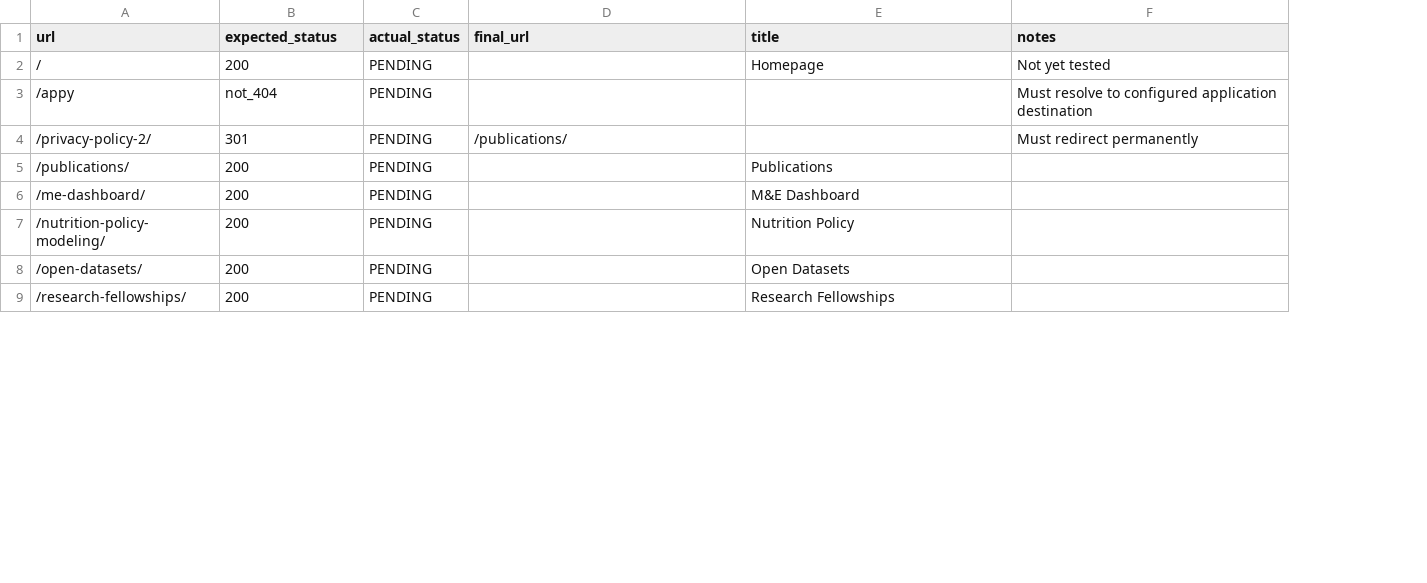
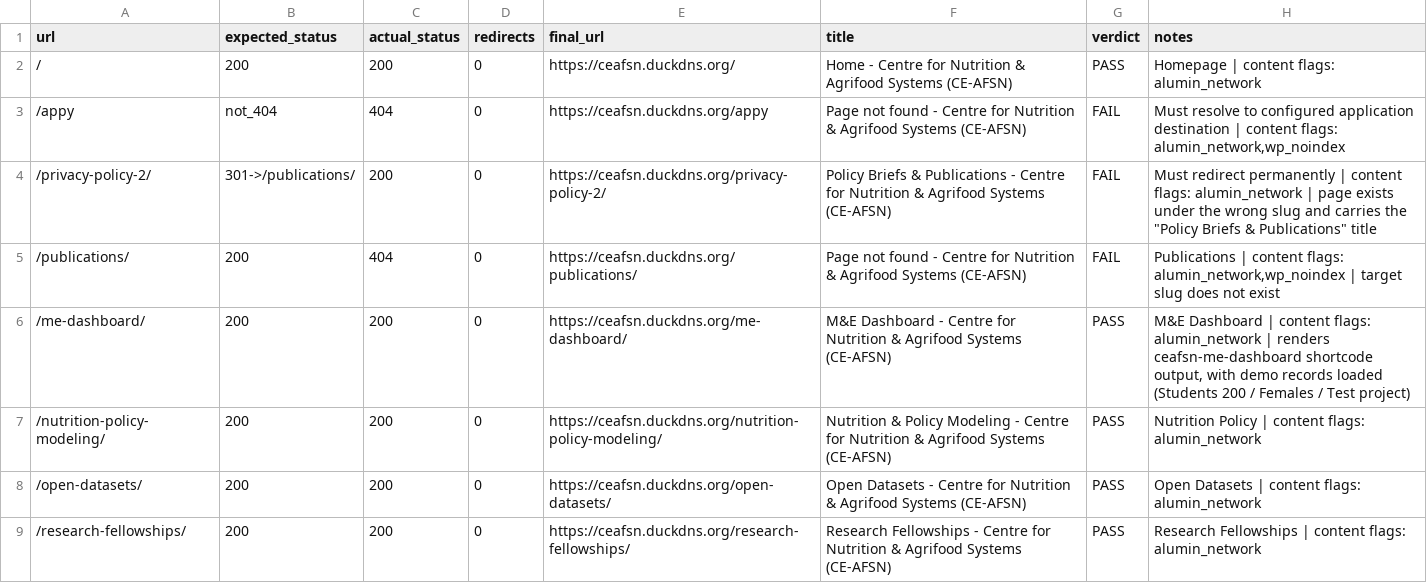
Before and after one commit to edkaydev/ceafsn-plugins, a CSV file: qa/routes.csv, drawn as a sheet; only a part is shown; addresses are those after the commit; the diff covers the shown part only; the diff names each change by its address in the sheet, - before the commit and + after, or states it on an @@ line.

Commit message:
Ship leaner ZIPs and replace the QA placeholders with measured evidence
Three claims in this repository were not backed by anything: the release
ZIPs shipped the test harness, every qa/ file was a placeholder, and the
checklist carried numbers and statements that had drifted from the code.

Packaging

The archives were including tests/, so run-tests.php was reachable at a
guessable URL and would have executed over HTTP. All six are rebuilt with
tests/ excluded, and each runner now refuses to run when PHP_SAPI is not
'cli', so the file is inert even if it is deployed by mistake. Each
archive is verified three ways: sha256 parity with its source tree (nothing
dropped, nothing extra), unzip -t, and a lint pass over the extracted copy.
Because the suites are no longer shipped, the old claim that each suite runs
from the extracted ZIP is withdrawn; the suites are verified in the working
tree and the archives by parity and lint.

Baseline

qa/crawl-baseline.php crawls the live site read-only and writes
baseline-crawl.json, baseline-links.csv, and baseline-content.md. Eighteen
routes were measured: nine pass, three fail, six wait on an owner decision.
It also surfaced what the checklist had been guessing at. The site runs
WordPress 7.1.2 on Blocksy with Yoast, Autoptimize, and GTranslate. Only
ceafsn-me-dashboard is installed; the other four module pages are
hand-authored content with no plugin output, which a 200 alone would have
hidden. That plugin is serving demo records to the public - Students 200,
Females, Test project - which is the opposite of the honest empty state the
code implements. /appy is a 404, /privacy-policy-2/ serves 200 rather than
redirecting, /publications/ does not exist, Lorem ipsum is live on
/contact/ and /volunteer/, and four Latin demo posts are indexable. No PDF
or CSV is linked from any page, so the shared ceafsn.pdf placeholder cannot
be validated from outside; assets.csv says so instead of claiming PENDING.

Documentation

TODO.md drops from 35 open items to 23, and every box that is now ticked has
a file or a measurement behind it. Stale numbers are corrected: 1933
assertions rather than 1804, grants-funding at 286 rather than 157 after
its design pass, and the six ZIPs are tracked in git despite the ignore rule
rather than being ignored as claimed. README and CHANGELOG no longer present
coded fixes as live fixes.

No plugin was activated, no record edited, and no setting changed. Every
live measurement was a GET.

```diff
--- a/qa/routes.csv
+++ b/qa/routes.csv
+column D (redirects), rows 2-9: all 0
+column G (verdict), rows 2-9: PASS | FAIL | FAIL | FAIL | PASS | PASS | PASS | PASS
-C2 (actual_status): PENDING
+C2 (actual_status): 200
-E2 (final_url): (empty)
+E2 (final_url): https://ceafsn.duckdns.org/
-F2 (title): Homepage
+F2 (title): Home - Centre for Nutrition & Agrifood Systems (CE-AFSN)
-H2 (notes): Not yet tested
+H2 (notes): Homepage | content flags: alumin_network
-C3 (actual_status): PENDING
+C3 (actual_status): 404
-E3 (final_url): (empty)
+E3 (final_url): https://ceafsn.duckdns.org/appy
-F3 (title): (empty)
+F3 (title): Page not found - Centre for Nutrition & Agrifood Systems (CE-AFSN)
-H3 (notes): …application destination
+H3 (notes): …application destination | content flags: alumin_network,wp_noindex
-B4 (expected_status): 301
+B4 (expected_status): 301->/publications/
-C4 (actual_status): PENDING
+C4 (actual_status): 200
-E4 (final_url): /publications/
+E4 (final_url): https://ceafsn.duckdns.org/privacy-policy-2/
-F4 (title): (empty)
+F4 (title): Policy Briefs & Publications - Centre for Nutrition & Agrifood Systems (CE-AFSN)
-H4 (notes): …redirect permanently
+H4 (notes): …redirect permanently | content flags: alumin_network | page exists under the wrong slug and carries the "Policy Briefs & Publications" title
-C5 (actual_status): PENDING
+C5 (actual_status): 404
-E5 (final_url): (empty)
+E5 (final_url): https://ceafsn.duckdns.org/publications/
-F5 (title): Publications
+F5 (title): Page not found - Centre for Nutrition & Agrifood Systems (CE-AFSN)
-H5 (notes): (empty)
+H5 (notes): Publications | content flags: alumin_network,wp_noindex | target slug does not exist
-C6:C9 (actual_status): PENDING
+C6:C9 (actual_status): 200
-E6 (final_url): (empty)
+E6 (final_url): https://ceafsn.duckdns.org/me-dashboard/
-F6 (title): M&E Dashboard
+F6 (title): M&E Dashboard - Centre for Nutrition & Agrifood Systems (CE-AFSN)
-H6 (notes): (empty)
+H6 (notes): M&E Dashboard | content flags: alumin_network | renders ceafsn-me-dashboard shortcode output, with demo records loaded (Students 200 / Females / Test project)
-E7 (final_url): (empty)
+E7 (final_url): https://ceafsn.duckdns.org/nutrition-policy-modeling/
-F7 (title): Nutrition Policy
+F7 (title): Nutrition & Policy Modeling - Centre for Nutrition & Agrifood Systems (CE-AFSN)
-H7 (notes): (empty)
+H7 (notes): Nutrition Policy | content flags: alumin_network
-E8 (final_url): (empty)
+E8 (final_url): https://ceafsn.duckdns.org/open-datasets/
-F8 (title): Open Datasets
+F8 (title): Open Datasets - Centre for Nutrition & Agrifood Systems (CE-AFSN)
-H8 (notes): (empty)
+H8 (notes): Open Datasets | content flags: alumin_network
-E9 (final_url): (empty)
+E9 (final_url): https://ceafsn.duckdns.org/research-fellowships/
-F9 (title): Research Fellowships
+F9 (title): Research Fellowships - Centre for Nutrition & Agrifood Systems (CE-AFSN)
-H9 (notes): (empty)
+H9 (notes): Research Fellowships | content flags: alumin_network
```
Also changed, not shown: 2 added rows and 36 edited cells elsewhere in this file, 22 other files.
